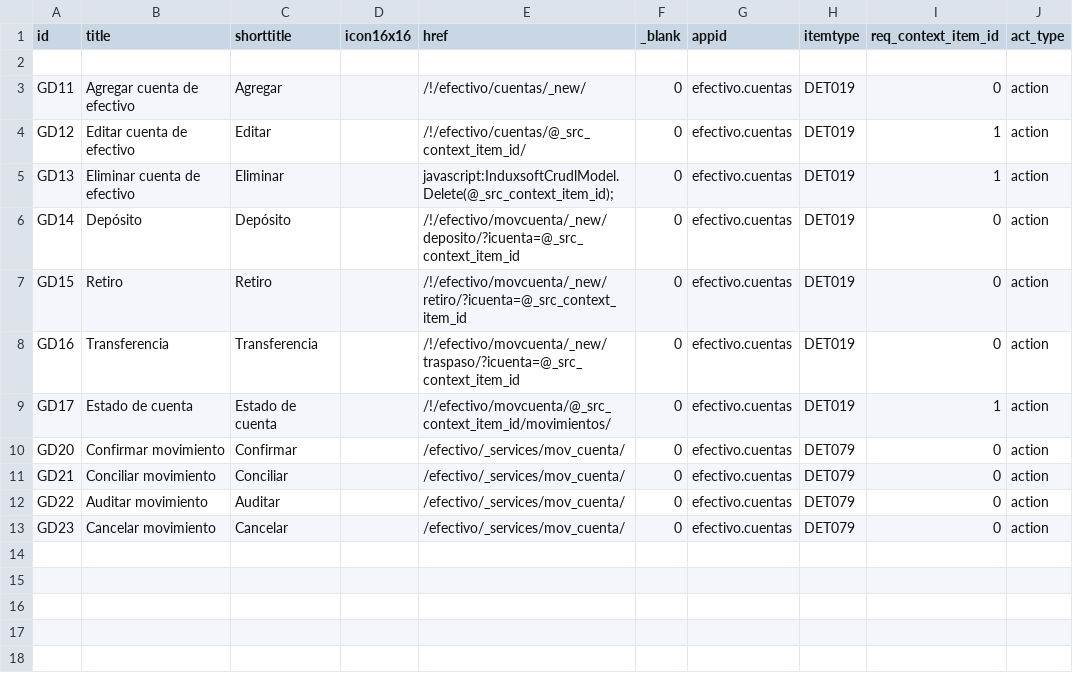
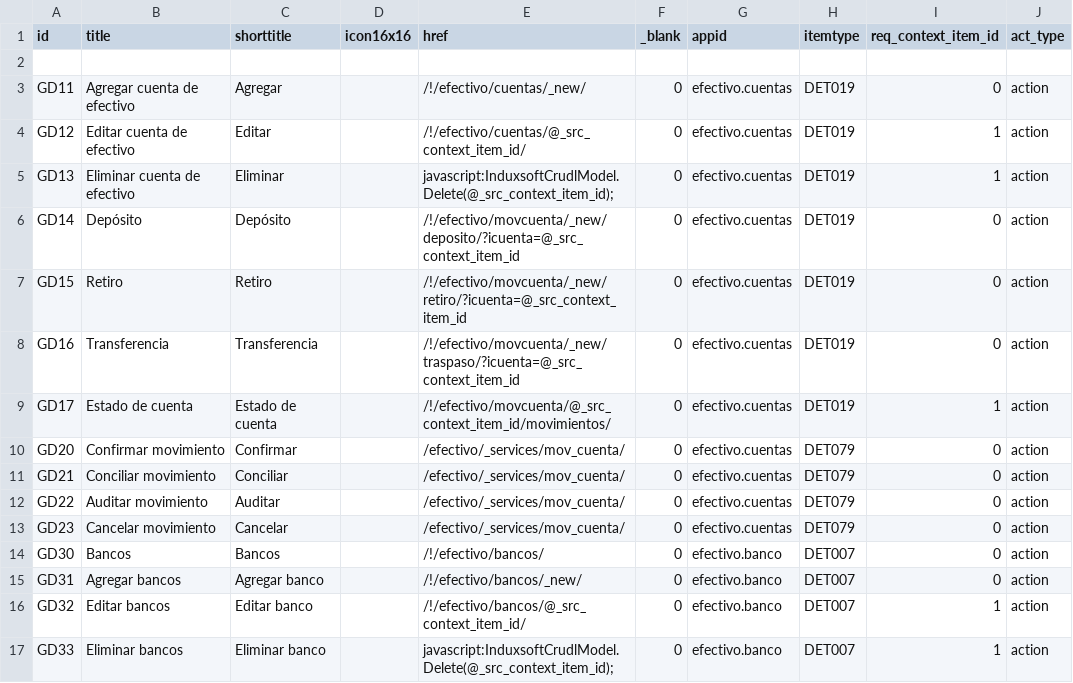
Before and after one commit to Induxsoft/efectivo, a CSV file: src/efectivo/_install/app_info/sys_app_item_action.csv, drawn as a sheet; the diff names each change by its address in the sheet, - before the commit and + after, or states it on an @@ line.

Commit message:
Acciones de la aplicación bancos

```diff
--- a/src/efectivo/_install/app_info/sys_app_item_action.csv
+++ b/src/efectivo/_install/app_info/sys_app_item_action.csv
+row 14: GD30 | Bancos | Bancos |  | /!/efectivo/bancos/ | 0 | efectivo.banco | DET007 | 0 | action
+row 15: GD31 | Agregar bancos | Agregar banco |  | /!/efectivo/bancos/_new/ | 0 | efectivo.banco | DET007 | 0 | action
+row 16: GD32 | Editar bancos | Editar banco |  | /!/efectivo/bancos/@_src_context_item_id/ | 0 | efectivo.banco | DET007 | 1 | action
+row 17: GD33 | Eliminar bancos | Eliminar banco |  | javascript:InduxsoftCrudlModel.Delete(@_src_context_item_id); | 0 | efectivo.banco | DET007 | 1 | action
```
